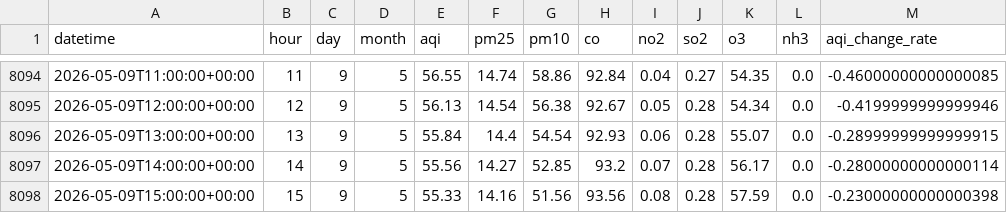
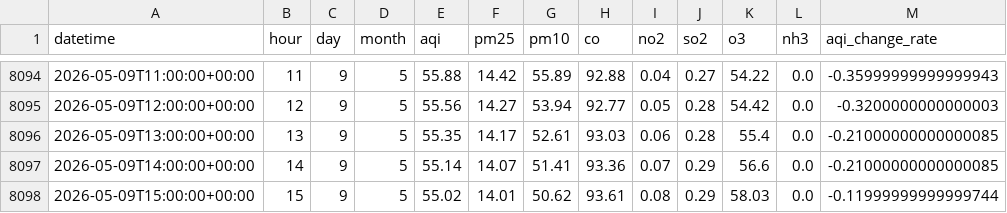
Before and after one commit to QuntaraMuhammadAshraf23/AQIPrediction, a CSV file: data/aqi_features.csv, drawn as a sheet; only a part is shown, gaps mark what is left out; the diff covers the shown part only.

```diff
--- a/data/aqi_features.csv
+++ b/data/aqi_features.csv
@@ -8094,5 +8094,5 @@ datetime,hour,day,month,aqi,pm25,pm10,co,no2,so2,o3,nh3,aqi_change_rate
-2026-05-09T11:00:00+00:00,11,9,5,56.55,14.74,58.86,92.84,0.04,0.27,54.35,0.0,-0.46000000000000085
-2026-05-09T12:00:00+00:00,12,9,5,56.13,14.54,56.38,92.67,0.05,0.28,54.34,0.0,-0.4199999999999946
-2026-05-09T13:00:00+00:00,13,9,5,55.84,14.4,54.54,92.93,0.06,0.28,55.07,0.0,-0.28999999999999915
-2026-05-09T14:00:00+00:00,14,9,5,55.56,14.27,52.85,93.2,0.07,0.28,56.17,0.0,-0.28000000000000114
-2026-05-09T15:00:00+00:00,15,9,5,55.33,14.16,51.56,93.56,0.08,0.28,57.59,0.0,-0.23000000000000398
+2026-05-09T11:00:00+00:00,11,9,5,55.88,14.42,55.89,92.88,0.04,0.27,54.22,0.0,-0.35999999999999943
+2026-05-09T12:00:00+00:00,12,9,5,55.56,14.27,53.94,92.77,0.05,0.28,54.42,0.0,-0.3200000000000003
+2026-05-09T13:00:00+00:00,13,9,5,55.35,14.17,52.61,93.03,0.06,0.28,55.4,0.0,-0.21000000000000085
+2026-05-09T14:00:00+00:00,14,9,5,55.14,14.07,51.41,93.36,0.07,0.29,56.6,0.0,-0.21000000000000085
+2026-05-09T15:00:00+00:00,15,9,5,55.02,14.01,50.62,93.61,0.08,0.29,58.03,0.0,-0.11999999999999744
```
Also changed, not shown: 3 added rows and 125 edited cells elsewhere in this file, predictions/aqi_predictions_3days.csv.
